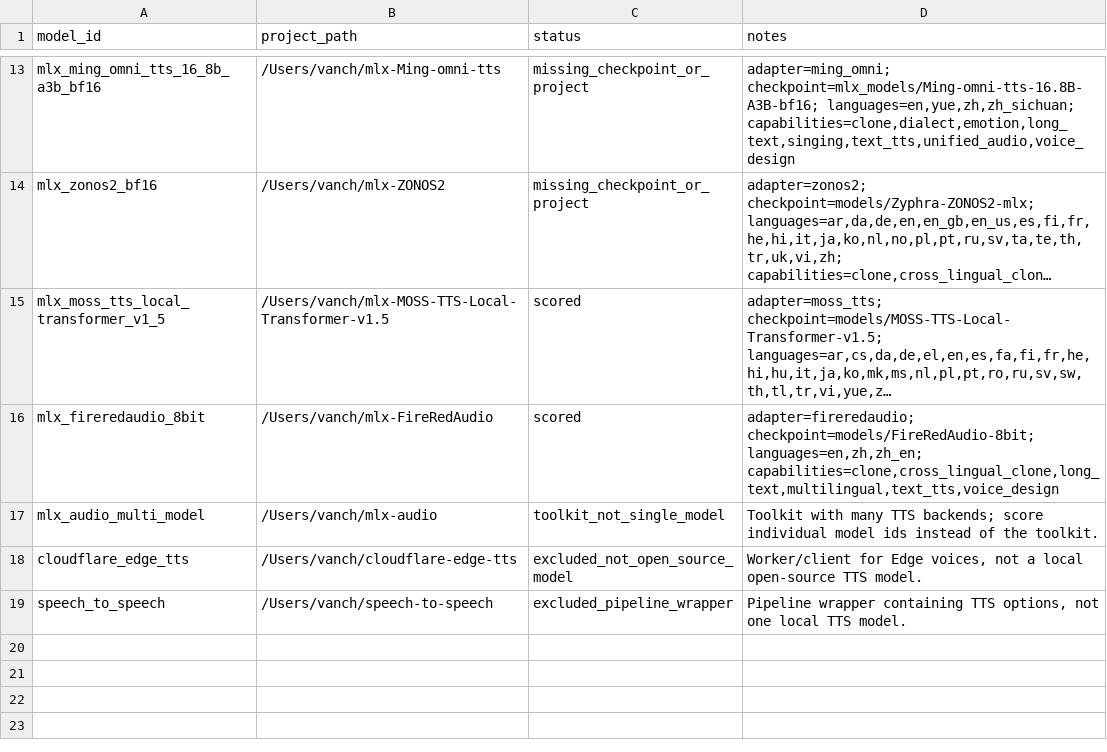
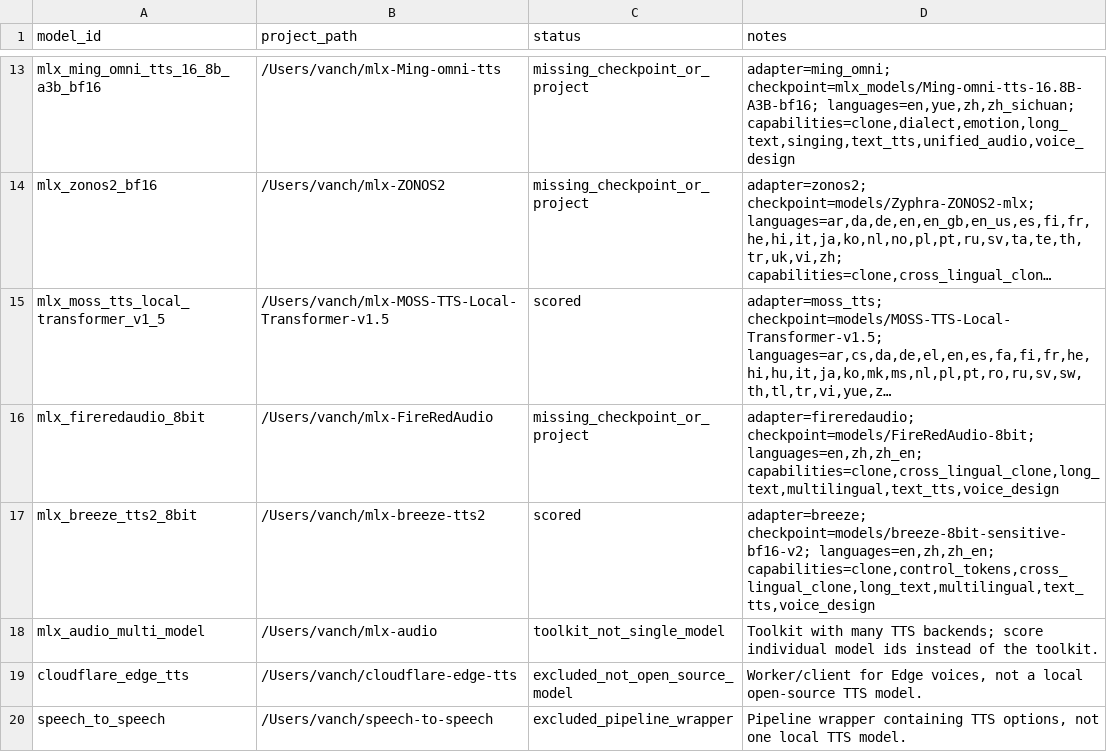
Before and after one commit to vanch007/mlx-tts-benchmarks, a CSV file: reports/local_open_tts_inventory.csv, drawn as a sheet; only a part is shown, gaps mark what is left out; long unchanged cells end in …; the diff names each change by its address in the sheet, - before the commit and + after, or states it on an @@ line.

```diff
--- a/reports/local_open_tts_inventory.csv
+++ b/reports/local_open_tts_inventory.csv
-C16 (status): scored
+C16 (status): missing_checkpoint_or_project
+row 17: mlx_breeze_tts2_8bit | /Users/vanch/mlx-breeze-tts2 | scored | adapter=breeze; checkpoint=models/breeze-8bit-sensitive-bf16-v2; languages=en,zh,zh_en; capabilities=clone,control_tokens,cross_lingual_clone,long_text,multilingual,text_tts,voice_design
```
Also changed, not shown: reports/v02_plus_vieneu_lux_scenema_20260610_091619_capability_hexagon.csv, reports/v02_plus_vieneu_lux_scenema_20260610_091619_capability_hexagon_axes.csv, 33 other files.
